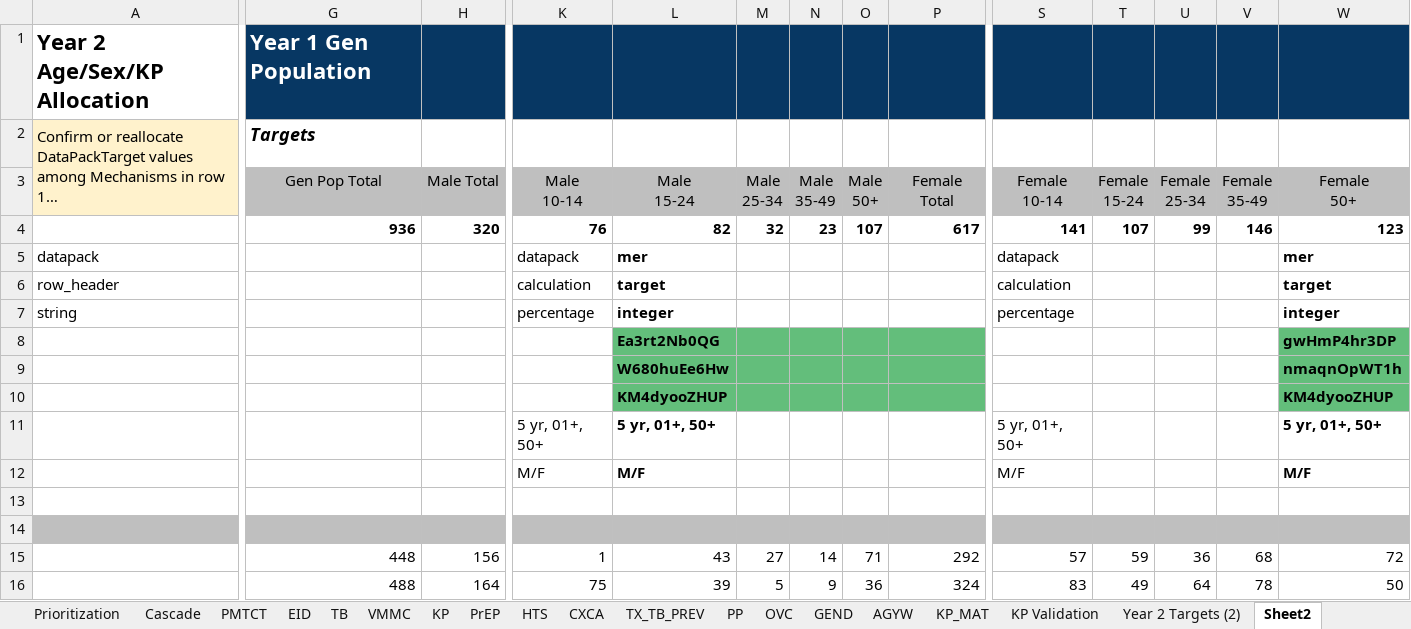
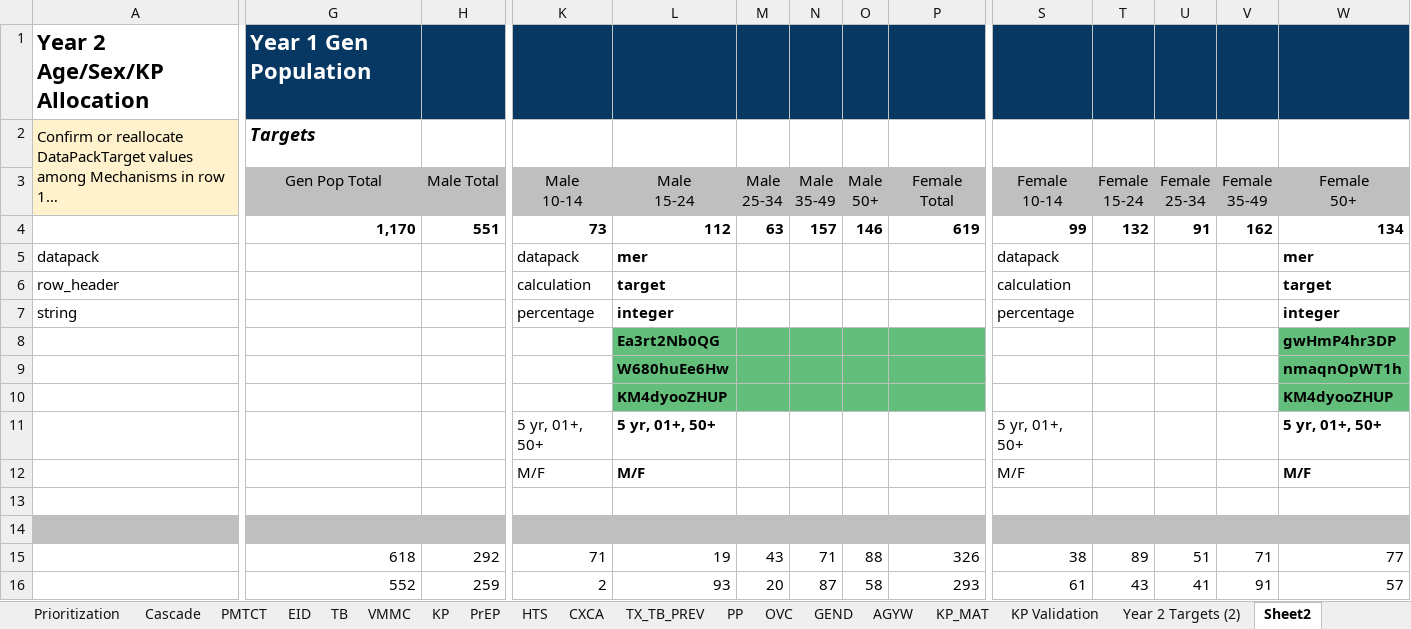
Before and after one commit to pepfar-datim/datapackr, an Excel workbook: inst/extdata/COP23_Data_Pack_Template_YR2 Targets_sjj.xlsx, sheet Sheet2, drawn as a sheet; only a part is shown, gaps mark what is left out; long unchanged cells end in …; values as stored, in another font and other column widths than the file's, no borders; conditional formats not drawn; removed rows and columns are numbered as before the commit, all else as after; rows hold the shown columns only; the diff covers the shown part only; the diff names each change by its address in the sheet, - before the commit and + after, or states it on an @@ line.

```diff
--- a/inst/extdata/COP23_Data_Pack_Template_YR2 Targets_sjj.xlsx (sheet Sheet2)
+++ b/inst/extdata/COP23_Data_Pack_Template_YR2 Targets_sjj.xlsx (sheet Sheet2)
-G4: 936
+G4: 1,170
-H4: 320
+H4: 551
-K4: 76
+K4: 73
-L4: 82
+L4: 112
-M4: 32
+M4: 63
-N4: 23
+N4: 157
-O4: 107
+O4: 146
-P4: 617
+P4: 619
-S4: 141
+S4: 99
-T4: 107
+T4: 132
-U4: 99
+U4: 91
-V4: 146
+V4: 162
-W4: 123
+W4: 134
-row 15:  | 448 | 156 | 1 | 43 | 27 | 14 | 71 | 292 | 57 | 59 | 36 | 68 | 72
-row 16:  | 488 | 164 | 75 | 39 | 5 | 9 | 36 | 324 | 83 | 49 | 64 | 78 | 50
+row 15:  | 618 | 292 | 71 | 19 | 43 | 71 | 88 | 326 | 38 | 89 | 51 | 71 | 77
+row 16:  | 552 | 259 | 2 | 93 | 20 | 87 | 58 | 293 | 61 | 43 | 41 | 91 | 57
```
Also changed, not shown: 6 edited cells elsewhere in this sheet, sheet KP, sheet VMMC, sheet KP Validation, sheet HTS, sheet EID, sheet AGYW, 9 more sheets.
